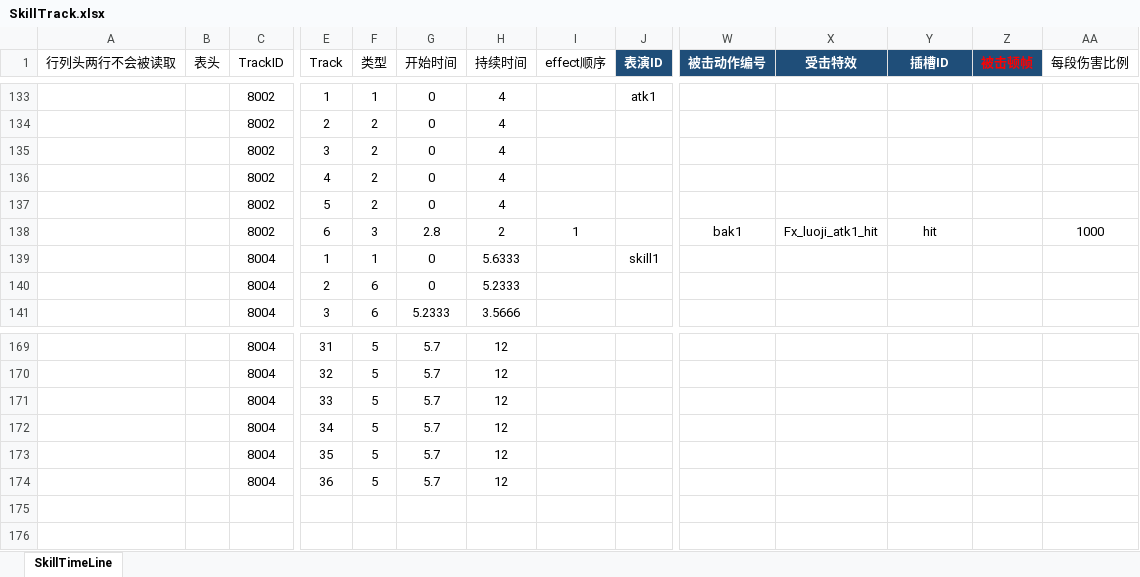
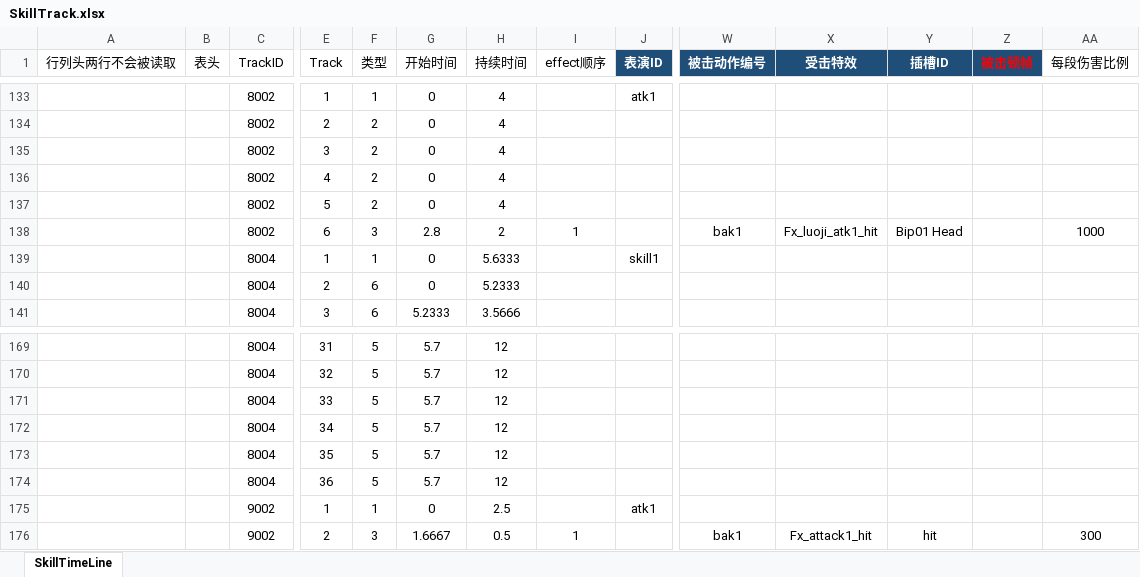
Before and after one commit to east-eden/server, an Excel workbook: config/excel/SkillTrack.xlsx, sheet SkillTimeLine, drawn as a sheet; only a part is shown, gaps mark what is left out; values as stored, in another font and other column widths than the file's, no borders; table styles not drawn; rows hold the shown columns only; the diff names each change by its address in the sheet, - before the commit and + after, or states it on an @@ line.

```diff
--- a/config/excel/SkillTrack.xlsx (sheet SkillTimeLine)
+++ b/config/excel/SkillTrack.xlsx (sheet SkillTimeLine)
-Y138 (插槽ID): hit
+Y138 (插槽ID): Bip01 Head
+row 175:  |  | 9002 | 1 | 1 | 0 | 2.5 |  | atk1
+row 176:  |  | 9002 | 2 | 3 | 1.6667 | 0.5 | 1 |  | bak1 | Fx_attack1_hit | hit |  | 300
```
Also changed, not shown: config/excel/Hero.xlsx, config/excel/SkillBase.xlsx, 2 other files.
